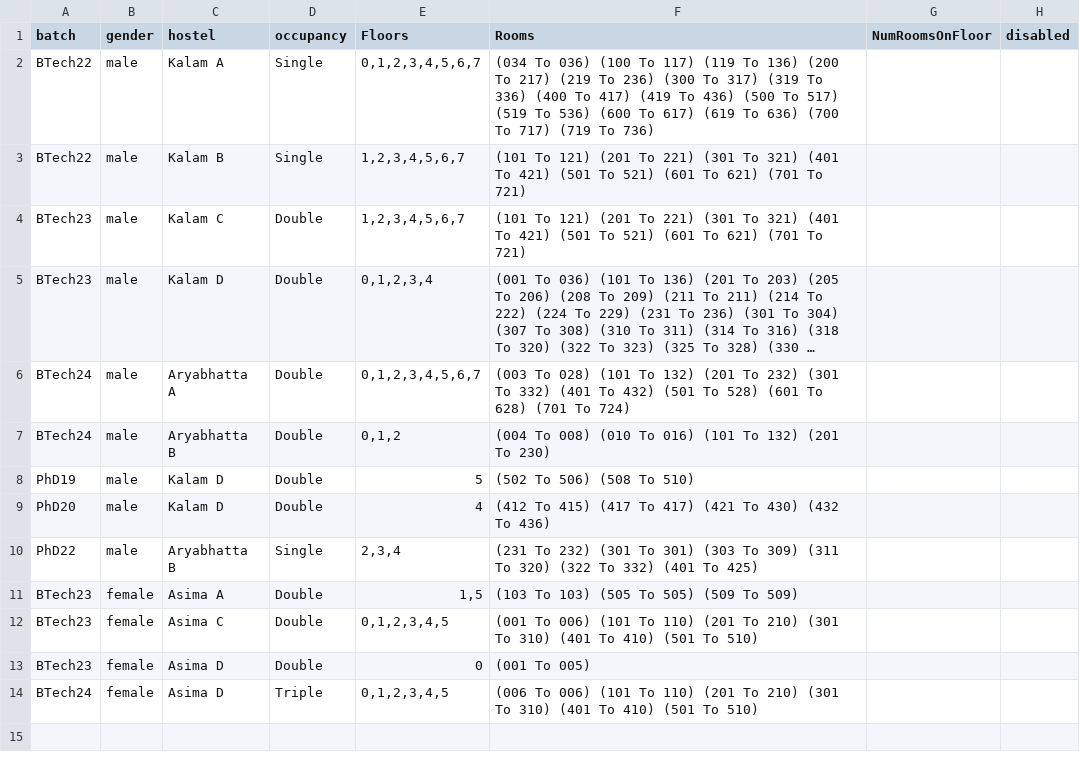
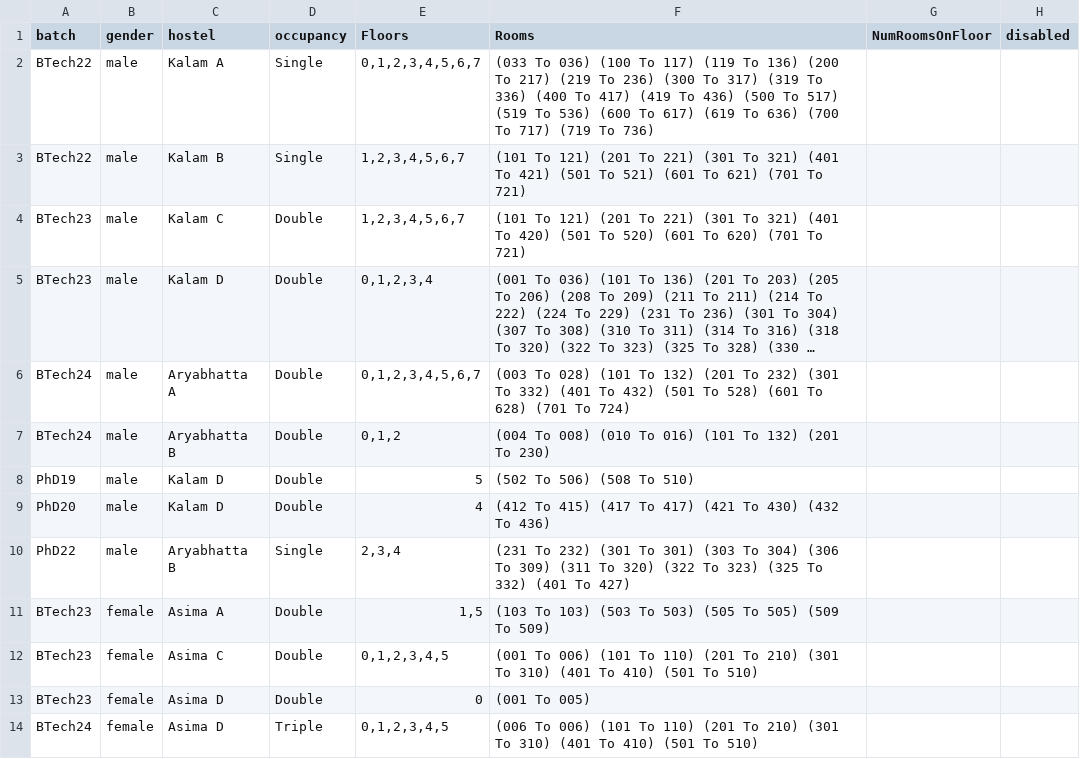
Before and after one commit to raj-jaiswal/alloc8, a CSV file: data-gen/hostel_choice.csv, drawn as a sheet; long unchanged cells end in …; the diff names each change by its address in the sheet, - before the commit and + after, or states it on an @@ line.

```diff
--- a/data-gen/hostel_choice.csv
+++ b/data-gen/hostel_choice.csv
-F2 (Rooms): (034 To 036)…
+F2 (Rooms): (033 To 036)…
-F4 (Rooms): …(401 To 421) (501 To 521) (601 To 621) (701 To…
+F4 (Rooms): …(401 To 420) (501 To 520) (601 To 620) (701 To…
-F10 (Rooms): …(303 To 309) (311 To 320) (322 To 332) (401 To 425)
+F10 (Rooms): …(303 To 304) (306 To 309) (311 To 320) (322 To 323) (325 To 332) (401 To 427)
-F11 (Rooms): (103 To 103) (505 To 505) (509 To 509)
+F11 (Rooms): (103 To 103) (503 To 503) (505 To 505) (509 To 509)
```
Also changed, not shown: data-gen/numRoomsAdded.csv, 10 other files.
